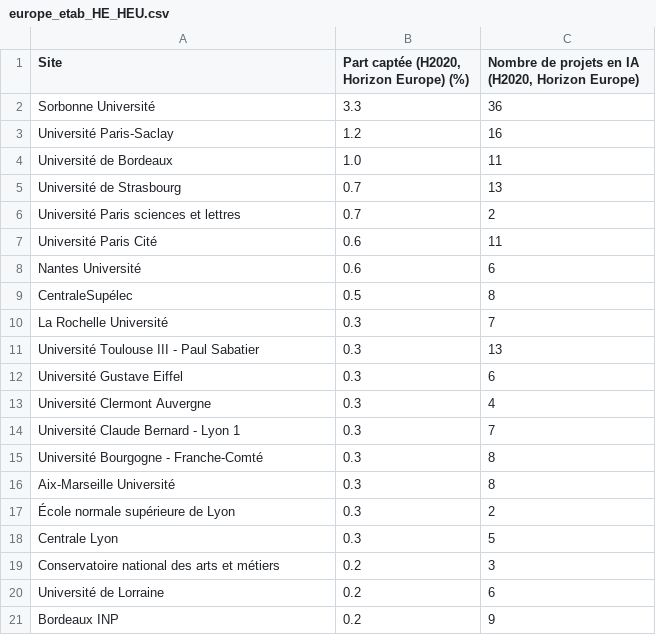
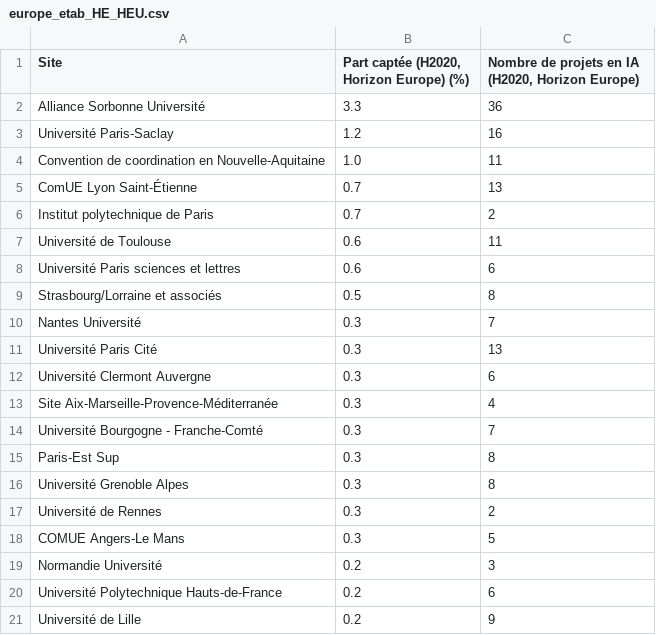
Before and after one commit to dataesr/ia-tracker, a CSV file: notebooks/europe_etab_HE_HEU.csv, drawn as a sheet.

```diff
--- a/notebooks/europe_etab_HE_HEU.csv
+++ b/notebooks/europe_etab_HE_HEU.csv
@@ -1,21 +1,21 @@
 Site,"Part captée (H2020, Horizon Europe) (%)","Nombre de projets en IA (H2020, Horizon Europe)"
-Sorbonne Université,3.3,36
+Alliance Sorbonne Université,3.3,36
 Université Paris-Saclay,1.2,16
-Université de Bordeaux,1.0,11
-Université de Strasbourg,0.7,13
-Université Paris sciences et lettres,0.7,2
-Université Paris Cité,0.6,11
-Nantes Université,0.6,6
-CentraleSupélec,0.5,8
-La Rochelle Université,0.3,7
-Université Toulouse III - Paul Sabatier,0.3,13
-Université Gustave Eiffel,0.3,6
-Université Clermont Auvergne,0.3,4
-Université Claude Bernard - Lyon 1,0.3,7
-Université Bourgogne - Franche-Comté,0.3,8
-Aix-Marseille Université,0.3,8
-École normale supérieure de Lyon,0.3,2
-Centrale Lyon,0.3,5
-Conservatoire national des arts et métiers,0.2,3
-Université de Lorraine,0.2,6
-Bordeaux INP,0.2,9
+Convention de coordination en Nouvelle-Aquitaine,1.0,11
+ComUE Lyon Saint-Étienne,0.7,13
+Institut polytechnique de Paris,0.7,2
+Université de Toulouse,0.6,11
+Université Paris sciences et lettres,0.6,6
+Strasbourg/Lorraine et associés,0.5,8
+Nantes Université,0.3,7
+Université Paris Cité,0.3,13
+Université Clermont Auvergne,0.3,6
+Site Aix-Marseille-Provence-Méditerranée,0.3,4
+Université Bourgogne - Franche-Comté,0.3,7
+Paris-Est Sup,0.3,8
+Université Grenoble Alpes,0.3,8
+Université de Rennes,0.3,2
+COMUE Angers-Le Mans,0.3,5
+Normandie Université,0.2,3
+Université Polytechnique Hauts-de-France,0.2,6
+Université de Lille,0.2,9
```
Also changed, not shown: 1 other file.
